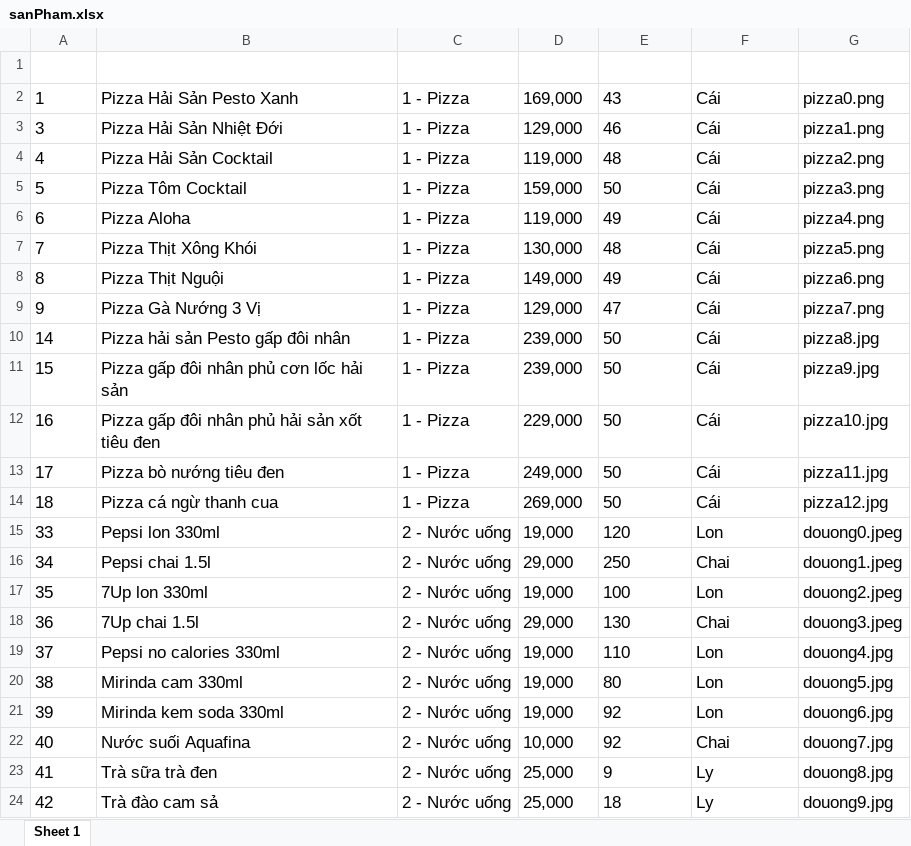
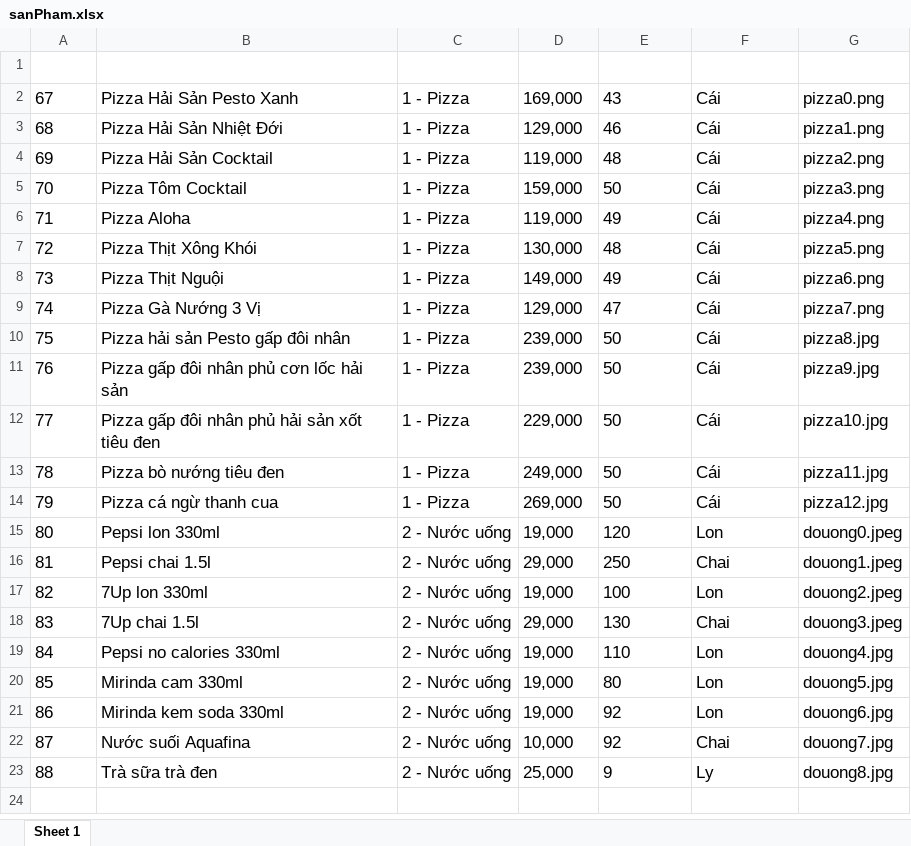
Before and after one commit to huukhuong/QuanLyPizza, an Excel workbook: export/sanPham.xlsx, sheet Sheet 1, drawn as a sheet; values as stored, in another font and other column widths than the file's, no borders; the diff names each change by its address in the sheet, - before the commit and + after, or states it on an @@ line.

```diff
--- a/export/sanPham.xlsx (sheet Sheet 1)
+++ b/export/sanPham.xlsx (sheet Sheet 1)
-A2 (Mã SP): 1
+A2 (Mã SP): 67
-A3 (Mã SP): 3
+A3 (Mã SP): 68
-A4 (Mã SP): 4
+A4 (Mã SP): 69
-A5 (Mã SP): 5
+A5 (Mã SP): 70
-A6 (Mã SP): 6
+A6 (Mã SP): 71
-A7 (Mã SP): 7
+A7 (Mã SP): 72
-A8 (Mã SP): 8
+A8 (Mã SP): 73
-A9 (Mã SP): 9
+A9 (Mã SP): 74
-A10 (Mã SP): 14
+A10 (Mã SP): 75
-A11 (Mã SP): 15
+A11 (Mã SP): 76
-A12 (Mã SP): 16
+A12 (Mã SP): 77
-A13 (Mã SP): 17
+A13 (Mã SP): 78
-A14 (Mã SP): 18
+A14 (Mã SP): 79
-A15 (Mã SP): 33
+A15 (Mã SP): 80
-A16 (Mã SP): 34
+A16 (Mã SP): 81
-A17 (Mã SP): 35
+A17 (Mã SP): 82
-A18 (Mã SP): 36
+A18 (Mã SP): 83
-A19 (Mã SP): 37
+A19 (Mã SP): 84
-A20 (Mã SP): 38
+A20 (Mã SP): 85
-A21 (Mã SP): 39
+A21 (Mã SP): 86
-A22 (Mã SP): 40
+A22 (Mã SP): 87
-A23 (Mã SP): 41
+A23 (Mã SP): 88
-row 24: 42 | Trà đào cam sả | 2 - Nước uống | 25,000 | 18 | Ly | douong9.jpg
```
Also changed, not shown: 30 other files.
